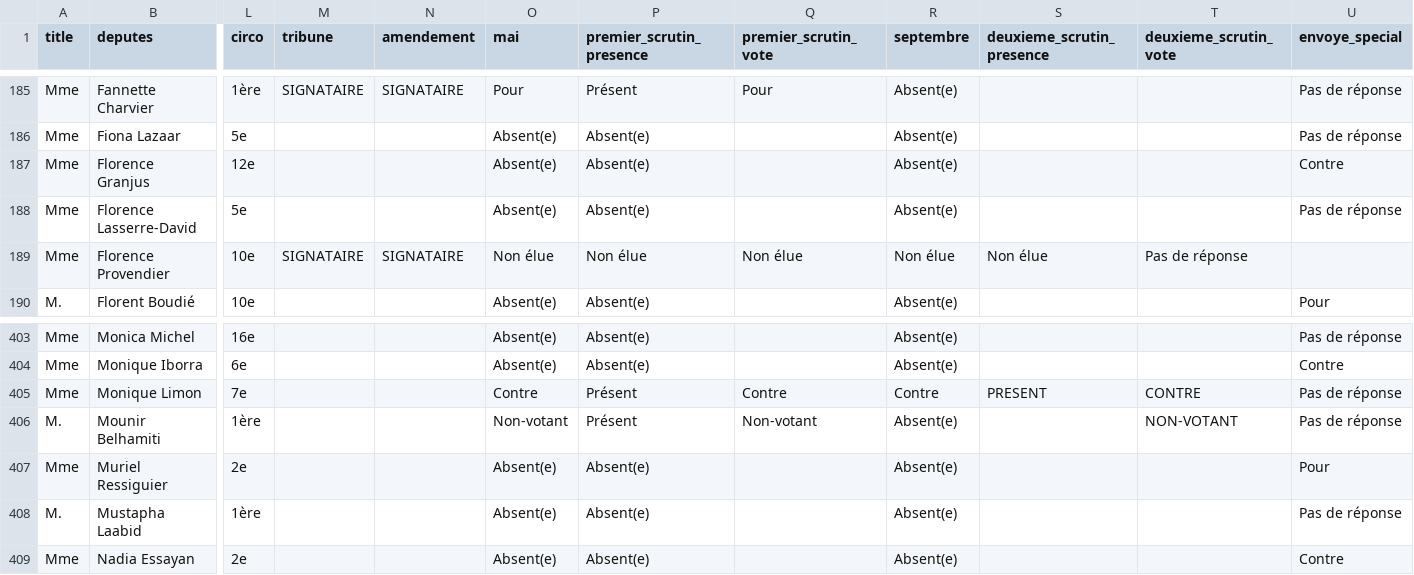
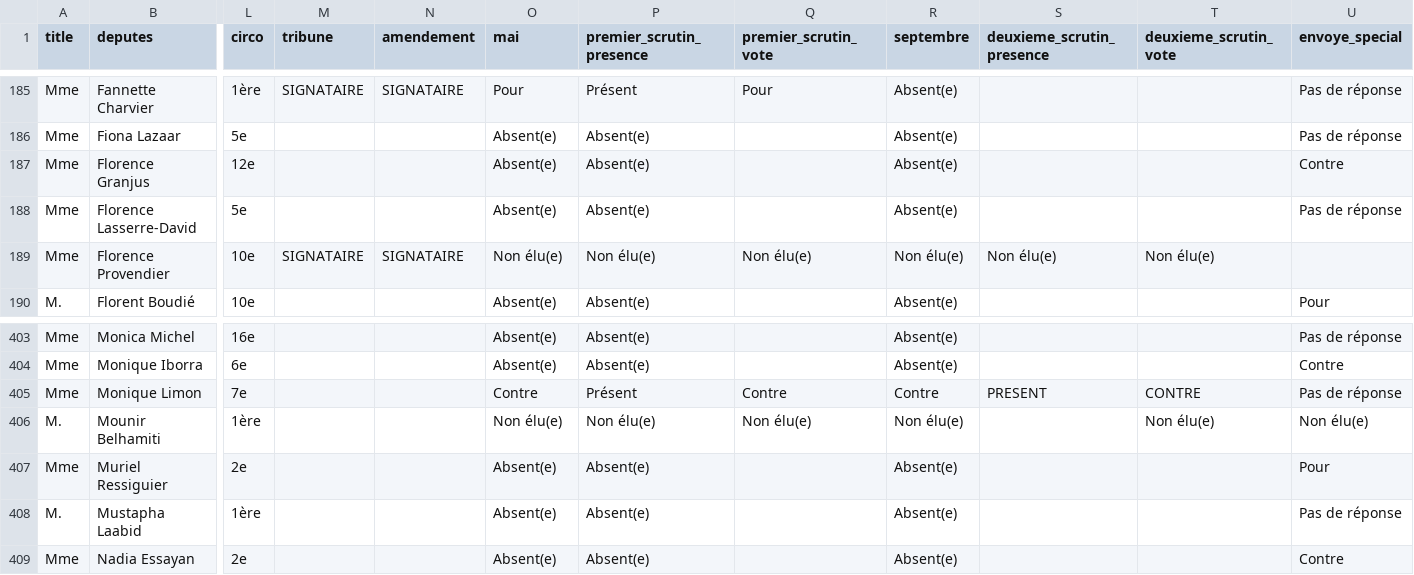
Before and after one commit to nicolasenault/nicolasenault.github.io, a CSV file: deputes/glyphosate_deputes_last.csv, drawn as a sheet; only a part is shown, gaps mark what is left out; the diff names each change by its address in the sheet, - before the commit and + after, or states it on an @@ line.

Commit message:
Update glyphosate_deputes_last.csv

```diff
--- a/deputes/glyphosate_deputes_last.csv
+++ b/deputes/glyphosate_deputes_last.csv
-O189 (mai): Non élue
+O189 (mai): Non élu(e)
-P189 (premier_scrutin_presence): Non élue
+P189 (premier_scrutin_presence): Non élu(e)
-Q189 (premier_scrutin_vote): Non élue
+Q189 (premier_scrutin_vote): Non élu(e)
-R189 (septembre): Non élue
+R189 (septembre): Non élu(e)
-S189 (deuxieme_scrutin_presence): Non élue
+S189 (deuxieme_scrutin_presence): Non élu(e)
-T189 (deuxieme_scrutin_vote): Pas de réponse
+T189 (deuxieme_scrutin_vote): Non élu(e)
-O406 (mai): Non-votant
+O406 (mai): Non élu(e)
-P406 (premier_scrutin_presence): Présent
+P406 (premier_scrutin_presence): Non élu(e)
-Q406 (premier_scrutin_vote): Non-votant
+Q406 (premier_scrutin_vote): Non élu(e)
-R406 (septembre): Absent(e)
+R406 (septembre): Non élu(e)
-T406 (deuxieme_scrutin_vote): NON-VOTANT
+T406 (deuxieme_scrutin_vote): Non élu(e)
-U406 (envoye_special): Pas de réponse
+U406 (envoye_special): Non élu(e)
```
